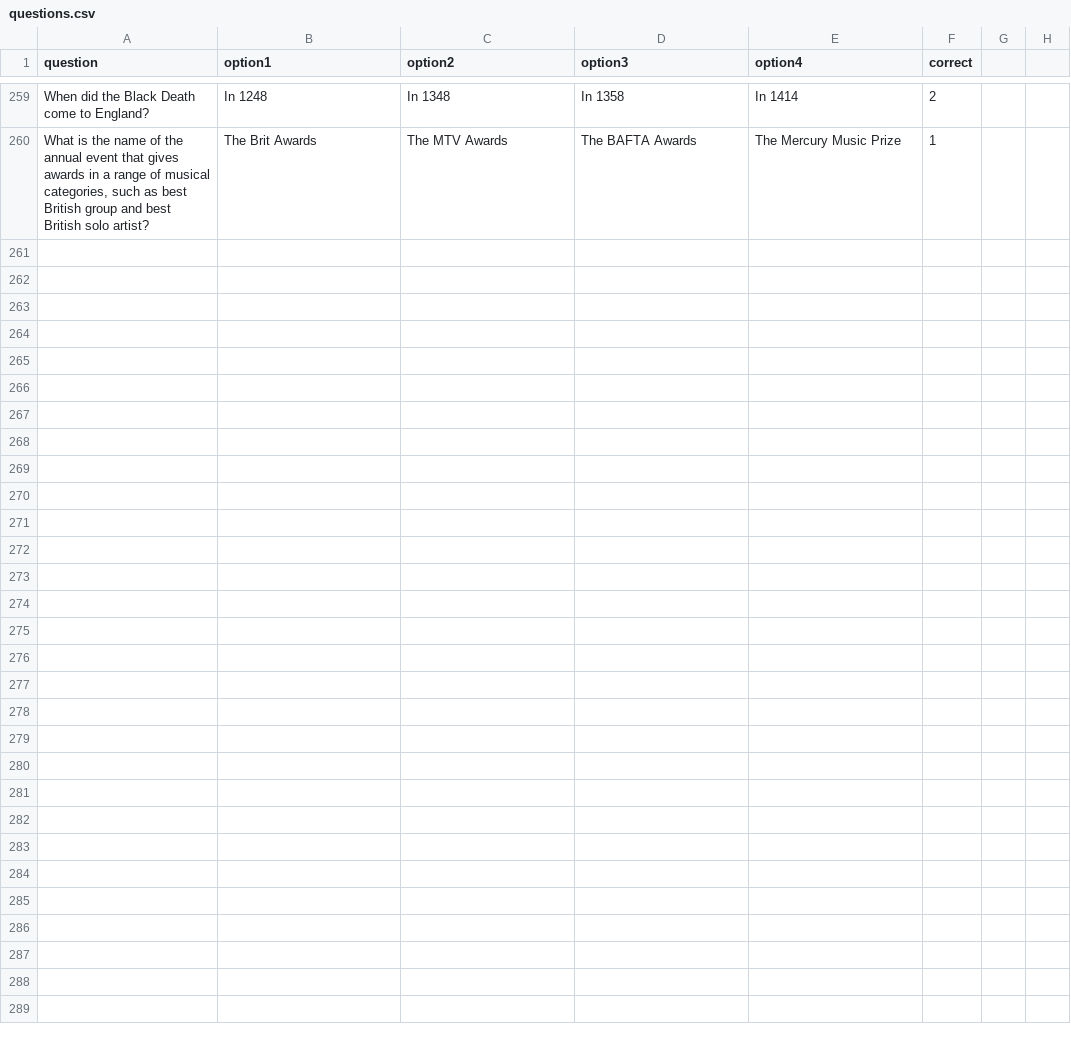
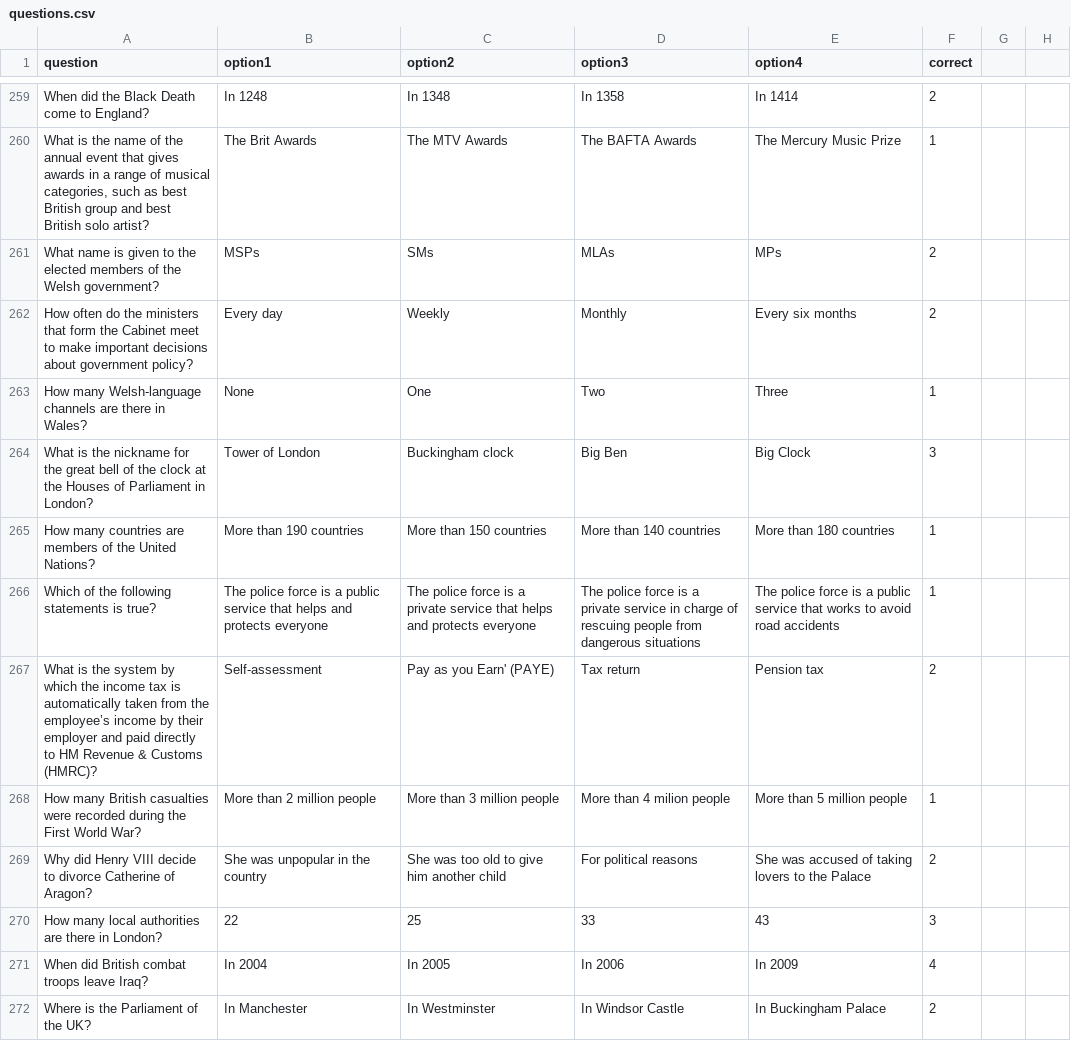
Before and after one commit to kmu2000/Life-in-the-UK-quiz, a CSV file: questions.csv, drawn as a sheet; only a part is shown, gaps mark what is left out; the diff covers the shown part only.

Commit message:
Add files via upload

```diff
--- a/questions.csv
+++ b/questions.csv
@@ -260 +260,13 @@ When did the Black Death come to England?,In 1248,In 1348,In 1358,In 1414,2,,
 "What is the name of the annual event that gives awards in a range of musical categories, such as best British group and best British solo artist?",The Brit Awards,The MTV Awards,The BAFTA Awards,The Mercury Music Prize,1,,
+What name is given to the elected members of the Welsh government?,MSPs,SMs,MLAs,MPs,2,,
+How often do the ministers that form the Cabinet meet to make important decisions about government policy?,Every day,Weekly,Monthly,Every six months,2,,
+How many Welsh-language channels are there in Wales?,None,One,Two,Three,1,,
+What is the nickname for the great bell of the clock at the Houses of Parliament in London?,Tower of London,Buckingham clock,Big Ben,Big Clock,3,,
+How many countries are members of the United Nations?,More than 190 countries,More than 150 countries,More than 140 countries,More than 180 countries,1,,
+Which of the following statements is true?,The police force is a public service that helps and protects everyone,The police force is a private service that helps and protects everyone,The police force is a private service in charge of rescuing people from dangerous situations,The police force is a public service that works to avoid road accidents,1,,
+What is the system by which the income tax is automatically taken from the employee’s income by their employer and paid directly to HM Revenue & Customs (HMRC)?,Self-assessment,Pay as you Earn' (PAYE),Tax return,Pension tax,2,,
+How many British casualties were recorded during the First World War?,More than 2 million people,More than 3 million people,More than 4 milion people,More than 5 million people,1,,
+Why did Henry VIII decide to divorce Catherine of Aragon?,She was unpopular in the country,She was too old to give him another child,For political reasons,She was accused of taking lovers to the Palace,2,,
+How many local authorities are there in London?,22,25,33,43,3,,
+When did British combat troops leave Iraq?,In 2004,In 2005,In 2006,In 2009,4,,
+Where is the Parliament of the UK?,In Manchester,In Westminster,In Windsor Castle,In Buckingham Palace,2,,
```
Also changed, not shown: 12 added rows elsewhere in this file.
